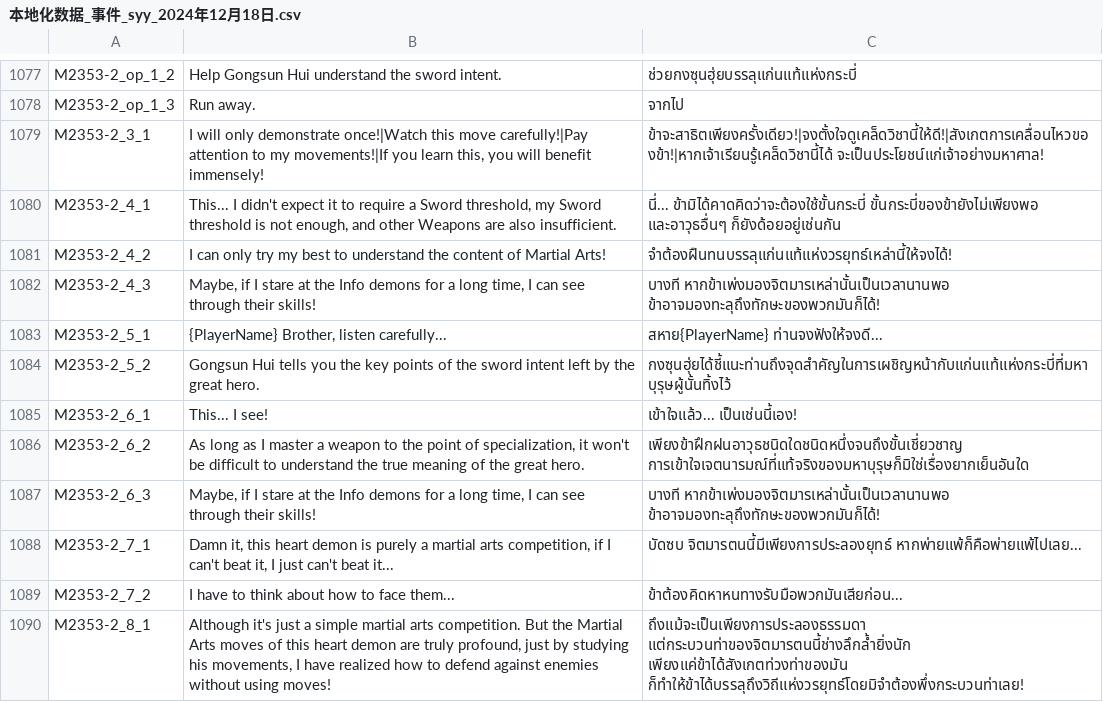
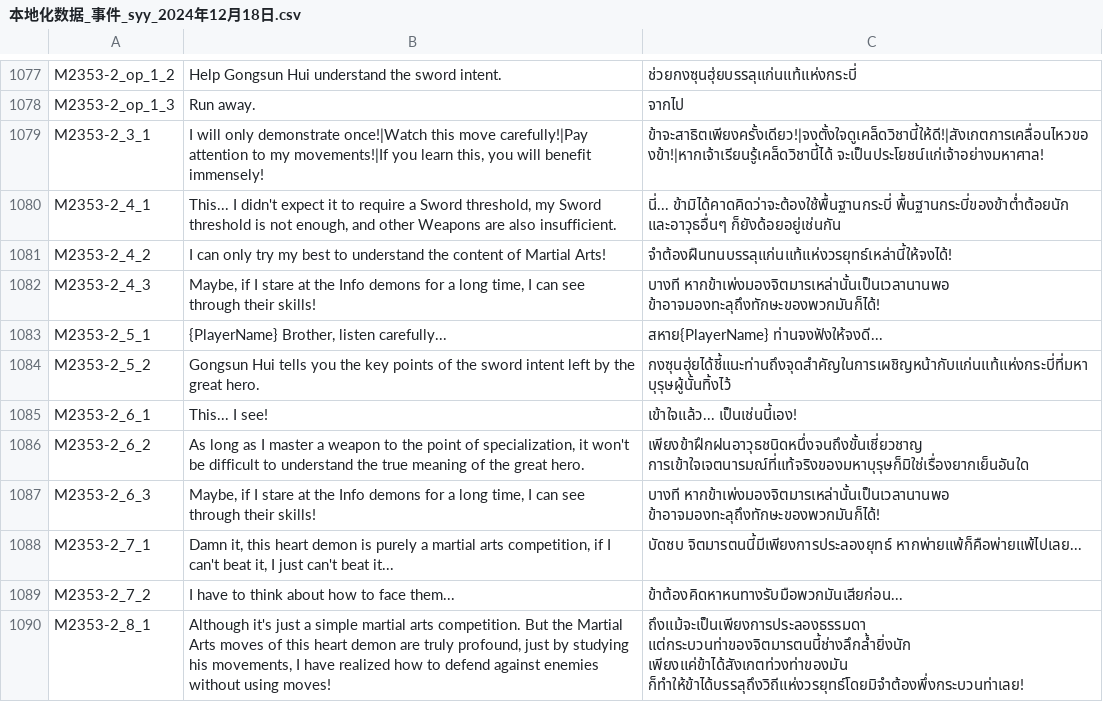
Before and after one commit to 1ookilo/WulinSH-TH, a CSV file: WulinPy/GenerateCSVtoXSLX/csv_input/本地化数据_事件_syy_2024年12月18日.csv, drawn as a sheet; only a part is shown, gaps mark what is left out.

```diff
--- a/WulinPy/GenerateCSVtoXSLX/csv_input/本地化数据_事件_syy_2024年12月18日.csv
+++ b/WulinPy/GenerateCSVtoXSLX/csv_input/本地化数据_事件_syy_2024年12月18日.csv
@@ -1079,3 +1079,3 @@ M2353-2_op_1_3,Run away.,จากไป
 M2353-2_3_1,"I will only demonstrate once!|Watch this move carefully!|Pay attention to my movements!|If you learn this, you will benefit immensely!",ข้าจะสาธิตเพียงครั้งเดียว!|จงตั้งใจดูเคล็ดวิชานี้ให้ดี!|สังเกตการเคลื่อนไหวของข้า!|หากเจ้าเรียนรู้เคล็ดวิชานี้ได้ จะเป็นประโยชน์แก่เจ้าอย่างมหาศาล!
-M2353-2_4_1,"This... I didn't expect it to require a Sword threshold, my Sword threshold is not enough, and other Weapons are also insufficient.",นี่... ข้ามิได้คาดคิดว่าจะต้องใช้ขั้นกระบี่ ขั้นกระบี่ของข้ายังไม่เพียงพอ และอาวุธอื่นๆ ก็ยังด้อยอยู่เช่นกัน
+M2353-2_4_1,"This... I didn't expect it to require a Sword threshold, my Sword threshold is not enough, and other Weapons are also insufficient.",นี่... ข้ามิได้คาดคิดว่าจะต้องใช้พื้นฐานกระบี่ พื้นฐานกระบี่ของข้าต่ำต้อยนัก และอาวุธอื่นๆ ก็ยังด้อยอยู่เช่นกัน
 M2353-2_4_2,I can only try my best to understand the content of Martial Arts!,จำต้องฝืนทนบรรลุแก่นแท้แห่งวรยุทธ์เหล่านี้ให้จงได้!
@@ -1085,3 +1085,3 @@ M2353-2_5_2,Gongsun Hui tells you the key points of the sword intent left by the
 M2353-2_6_1,This... I see!,เข้าใจแล้ว... เป็นเช่นนี้เอง!
-M2353-2_6_2,"As long as I master a weapon to the point of specialization, it won't be difficult to understand the true meaning of the great hero.",เพียงข้าฝึกฝนอาวุธชนิดใดชนิดหนึ่งจนถึงขั้นเชี่ยวชาญ การเข้าใจเจตนารมณ์ที่แท้จริงของมหาบุรุษก็มิใช่เรื่องยากเย็นอันใด
+M2353-2_6_2,"As long as I master a weapon to the point of specialization, it won't be difficult to understand the true meaning of the great hero.",เพียงข้าฝึกฝนอาวุธชนิดหนึ่งจนถึงขั้นเชี่ยวชาญ การเข้าใจเจตนารมณ์ที่แท้จริงของมหาบุรุษก็มิใช่เรื่องยากเย็นอันใด
 M2353-2_6_3,"Maybe, if I stare at the Info demons for a long time, I can see through their skills!",บางที หากข้าเพ่งมองจิตมารเหล่านั้นเป็นเวลานานพอ ข้าอาจมองทะลุถึงทักษะของพวกมันก็ได้!
```
Also changed, not shown: WulinPy/GenerateCSVtoXSLX/csv_input/本地化数据_剧情_zq_Dlc4Only.csv, 1 other file.
